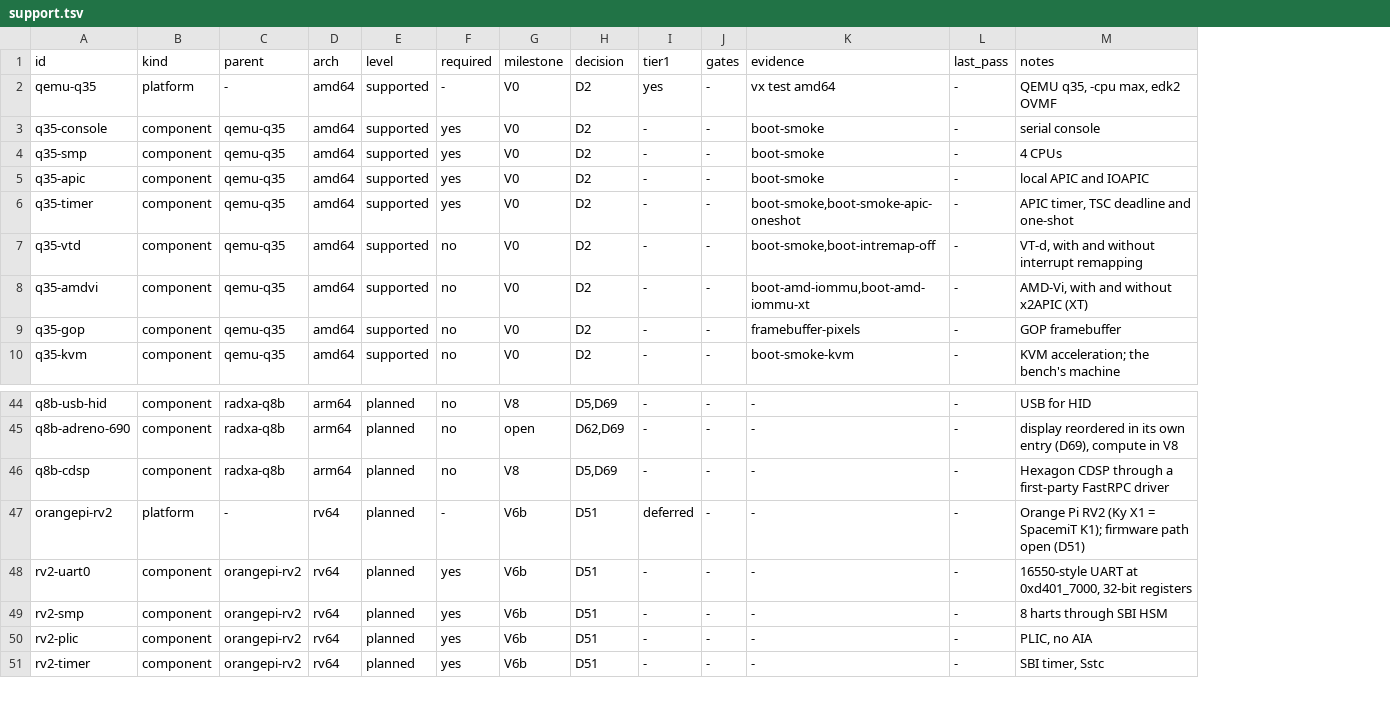
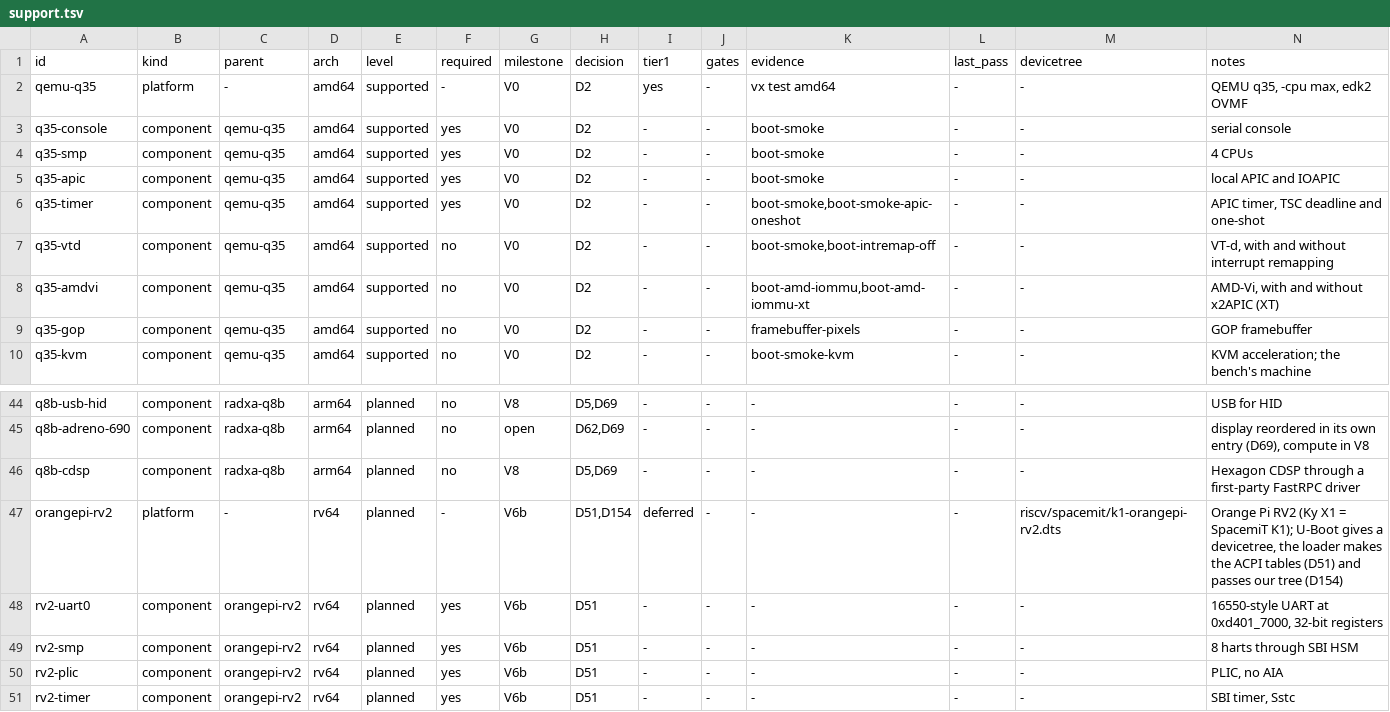
Before and after one commit to JamesKane/VectraOS, a TSV file: docs/hardware/support.tsv, drawn as a sheet; only a part is shown, gaps mark what is left out; addresses are those after the commit; the diff names each change by its address in the sheet, - before the commit and + after, or states it on an @@ line.

```diff
--- a/docs/hardware/support.tsv
+++ b/docs/hardware/support.tsv
+column M (devicetree), rows 2-10: all -; rows 44-51: - | - | - | riscv/spacemit/k1-orangepi-rv2.dts | - | - | - | -
-H47 (decision): D51
+H47 (decision): D51,D154
-N47 (notes): …SpacemiT K1); firmware path open (D51)
+N47 (notes): …SpacemiT K1); U-Boot gives a devicetree, the loader makes the ACPI tables (D51) and passes our tree (D154)
```
Also changed, not shown: docs/risk.tsv, 22 other files.
